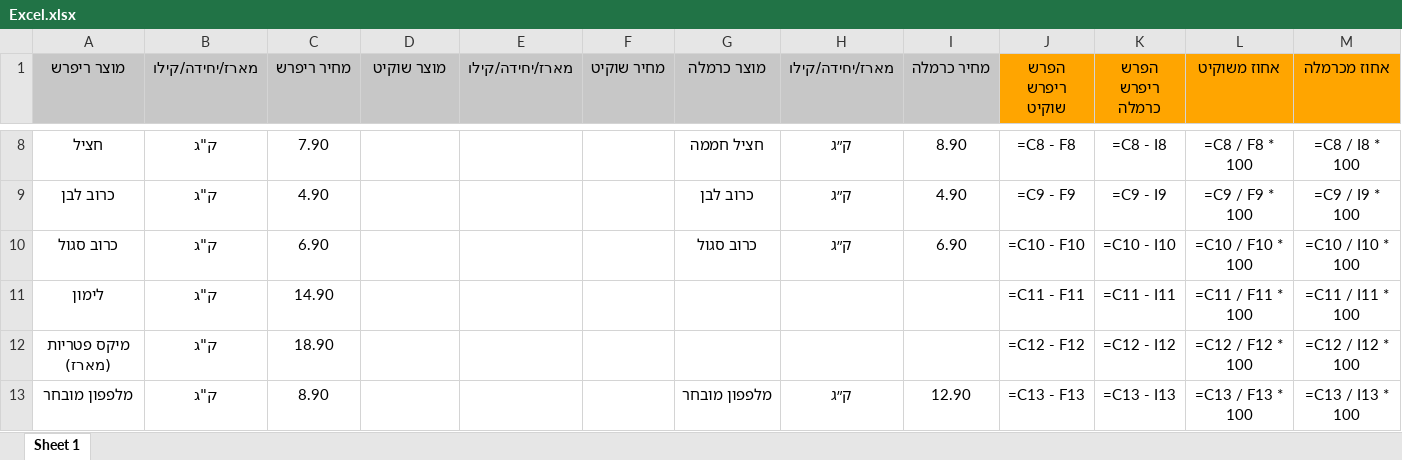
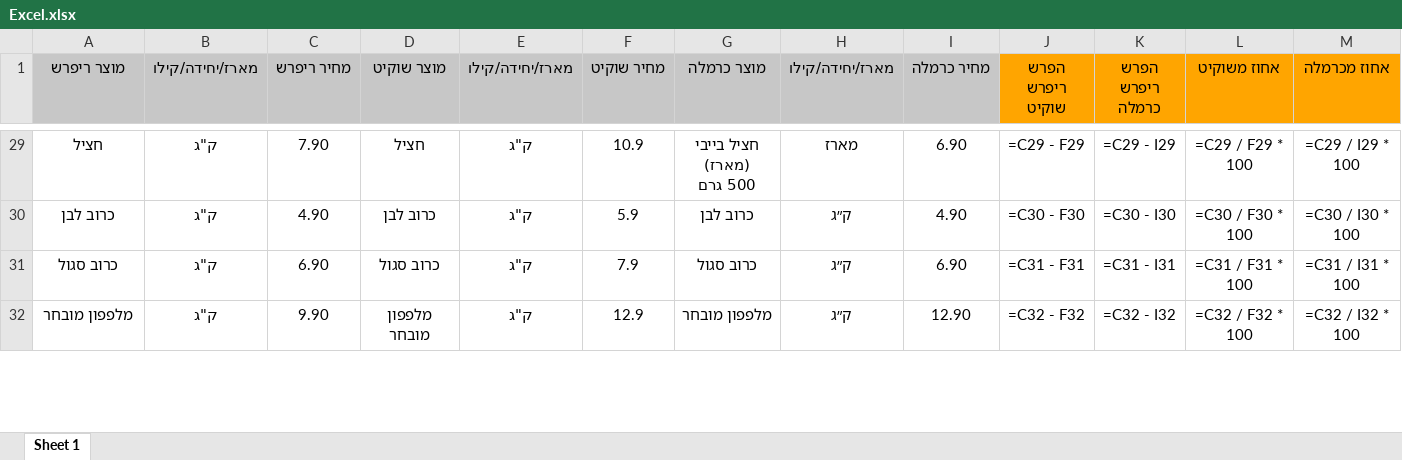
Before and after one commit to Amirr10/Refresh-projectt, an Excel workbook: Excel.xlsx, sheet Sheet 1, drawn as a sheet; only a part is shown, gaps mark what is left out; values as stored, in another font and other column widths than the file's, no borders; formulas without a stored value are shown as written; removed rows and columns are numbered as before the commit, all else as after; ↵ is a line break in a cell; the diff covers the shown part only; the diff names each change by its address in the sheet, - before the commit and + after, or states it on an @@ line.

```diff
--- a/Excel.xlsx (sheet Sheet 1)
+++ b/Excel.xlsx (sheet Sheet 1)
-D29 (מוצר שוקיט): (empty)
+D29 (מוצר שוקיט): חציל
-E29:E31 (מארז/יחידה/קילו): (empty)
+E29:E31 (מארז/יחידה/קילו): ק"ג
-F29 (מחיר שוקיט): (empty)
+F29 (מחיר שוקיט): 10.9
-G29 (מוצר כרמלה): חציל חממה
+G29 (מוצר כרמלה): חציל בייבי (מארז) ↵ 500 גרם
-H29 (מארז/יחידה/קילו): ק״ג
+H29 (מארז/יחידה/קילו): מארז
-I29 (מחיר כרמלה): 8.90
+I29 (מחיר כרמלה): 6.90
-J29 (הפרש ריפרש שוקיט): =C8 - F8
+J29 (הפרש ריפרש שוקיט): =C29 - F29
-K29 (הפרש ריפרש כרמלה): =C8 - I8
+K29 (הפרש ריפרש כרמלה): =C29 - I29
-L29 (אחוז משוקיט): =C8 / F8 * 100
+L29 (אחוז משוקיט): =C29 / F29 * 100
-M29 (אחוז מכרמלה): =C8 / I8 * 100
+M29 (אחוז מכרמלה): =C29 / I29 * 100
-D30 (מוצר שוקיט): (empty)
+D30 (מוצר שוקיט): כרוב לבן
-F30 (מחיר שוקיט): (empty)
+F30 (מחיר שוקיט): 5.9
-J30 (הפרש ריפרש שוקיט): =C9 - F9
+J30 (הפרש ריפרש שוקיט): =C30 - F30
-K30 (הפרש ריפרש כרמלה): =C9 - I9
+K30 (הפרש ריפרש כרמלה): =C30 - I30
-L30 (אחוז משוקיט): =C9 / F9 * 100
+L30 (אחוז משוקיט): =C30 / F30 * 100
-M30 (אחוז מכרמלה): =C9 / I9 * 100
+M30 (אחוז מכרמלה): =C30 / I30 * 100
-D31 (מוצר שוקיט): (empty)
+D31 (מוצר שוקיט): כרוב סגול
-F31 (מחיר שוקיט): (empty)
+F31 (מחיר שוקיט): 7.9
-J31 (הפרש ריפרש שוקיט): =C10 - F10
+J31 (הפרש ריפרש שוקיט): =C31 - F31
-K31 (הפרש ריפרש כרמלה): =C10 - I10
+K31 (הפרש ריפרש כרמלה): =C31 - I31
-L31 (אחוז משוקיט): =C10 / F10 * 100
+L31 (אחוז משוקיט): =C31 / F31 * 100
-M31 (אחוז מכרמלה): =C10 / I10 * 100
+M31 (אחוז מכרמלה): =C31 / I31 * 100
-row 11: לימון | ק"ג | 14.90 |  |  |  |  |  |  | =C11 - F11 | =C11 - I11 | =C11 / F11 * 100 | =C11 / I11 * 100
-row 12: מיקס פטריות (מארז) | ק"ג | 18.90 |  |  |  |  |  |  | =C12 - F12 | =C12 - I12 | =C12 / F12 * 100 | =C12 / I12 * 100
-C32 (מחיר ריפרש): 8.90
+C32 (מחיר ריפרש): 9.90
-D32 (מוצר שוקיט): (empty)
+D32 (מוצר שוקיט): מלפפון מובחר
-E32 (מארז/יחידה/קילו): (empty)
+E32 (מארז/יחידה/קילו): ק"ג
-F32 (מחיר שוקיט): (empty)
+F32 (מחיר שוקיט): 12.9
-J32 (הפרש ריפרש שוקיט): =C13 - F13
+J32 (הפרש ריפרש שוקיט): =C32 - F32
-K32 (הפרש ריפרש כרמלה): =C13 - I13
+K32 (הפרש ריפרש כרמלה): =C32 - I32
-L32 (אחוז משוקיט): =C13 / F13 * 100
+L32 (אחוז משוקיט): =C32 / F32 * 100
-M32 (אחוז מכרמלה): =C13 / I13 * 100
+M32 (אחוז מכרמלה): =C32 / I32 * 100
```
Also changed, not shown: 24 added rows, 18 removed rows and 194 edited cells elsewhere in this sheet, 3 other files.
